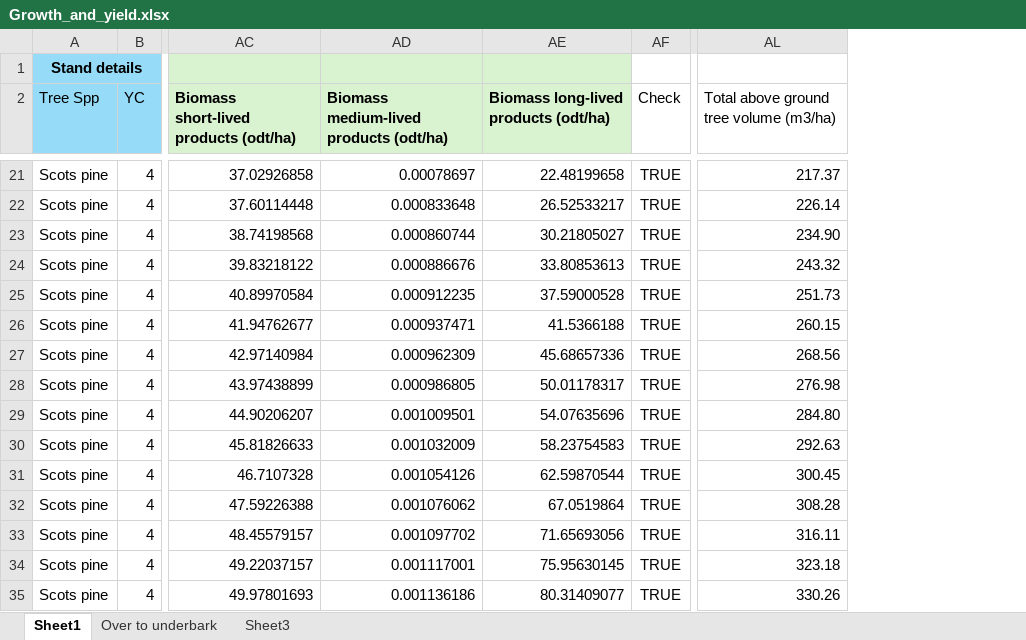
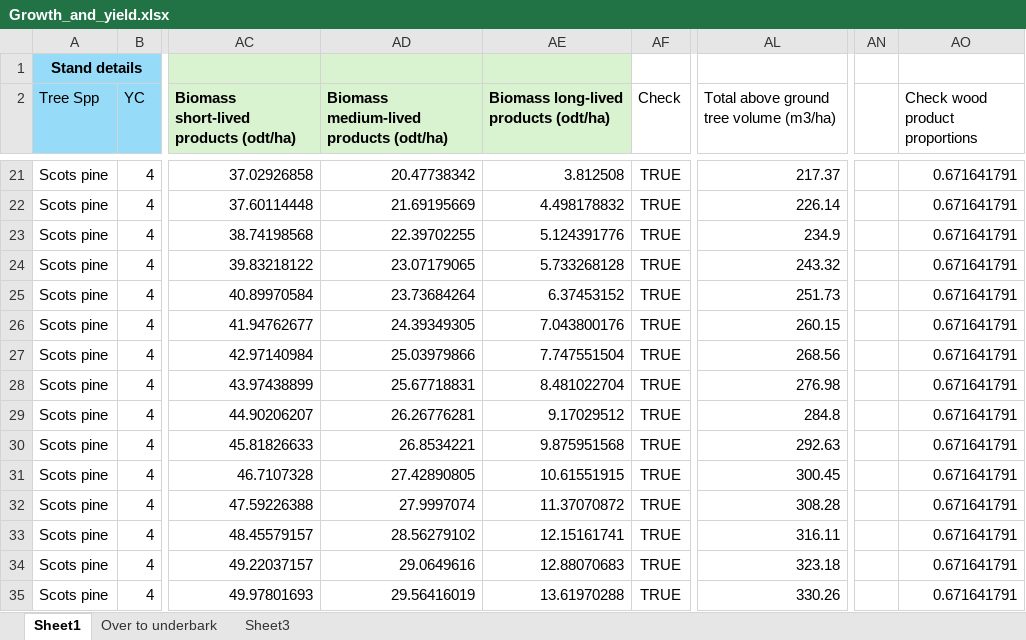
Before and after one commit to jacobosullivan/PEATREST, an Excel workbook: Templates/Growth_and_yield.xlsx, sheet Sheet1, drawn as a sheet; only a part is shown, gaps mark what is left out; values as stored, in another font and other column widths than the file's, no borders; the diff covers the shown part only; the diff names each change by its address in the sheet, - before the commit and + after, or states it on an @@ line.

```diff
--- a/Templates/Growth_and_yield.xlsx (sheet Sheet1)
+++ b/Templates/Growth_and_yield.xlsx (sheet Sheet1)
+column AN, empty
+column AO (Check wood product proportions), rows 21-35: all 0.671641791
-AD21: 0.00078697
+AD21: 20.47738342
-AE21: 22.48199658
+AE21: 3.812508
-AD22: 0.000833648
+AD22: 21.69195669
-AE22: 26.52533217
+AE22: 4.498178832
-AD23: 0.000860744
+AD23: 22.39702255
-AE23: 30.21805027
+AE23: 5.124391776
-AL23: 234.90
+AL23: 234.9
-AD24: 0.000886676
+AD24: 23.07179065
-AE24: 33.80853613
+AE24: 5.733268128
-AD25: 0.000912235
+AD25: 23.73684264
-AE25: 37.59000528
+AE25: 6.37453152
-AD26: 0.000937471
+AD26: 24.39349305
-AE26: 41.5366188
+AE26: 7.043800176
-AD27: 0.000962309
+AD27: 25.03979866
-AE27: 45.68657336
+AE27: 7.747551504
-AD28: 0.000986805
+AD28: 25.67718831
-AE28: 50.01178317
+AE28: 8.481022704
-AD29: 0.001009501
+AD29: 26.26776281
-AE29: 54.07635696
+AE29: 9.17029512
-AL29: 284.80
+AL29: 284.8
-AD30: 0.001032009
+AD30: 26.8534221
-AE30: 58.23754583
+AE30: 9.875951568
-AD31: 0.001054126
+AD31: 27.42890805
-AE31: 62.59870544
+AE31: 10.61551915
-AD32: 0.001076062
+AD32: 27.9997074
-AE32: 67.0519864
+AE32: 11.37070872
-AD33: 0.001097702
+AD33: 28.56279102
-AE33: 71.65693056
+AE33: 12.15161741
-AD34: 0.001117001
+AD34: 29.0649616
-AE34: 75.95630145
+AE34: 12.88070683
-AD35: 0.001136186
+AD35: 29.56416019
-AE35: 80.31409077
+AE35: 13.61970288
```
Also changed, not shown: 887 edited cells elsewhere in this sheet, sheet Over to underbark, formulas that keep their value, Templates/alpha_wp.xlsx, 7 other files.
